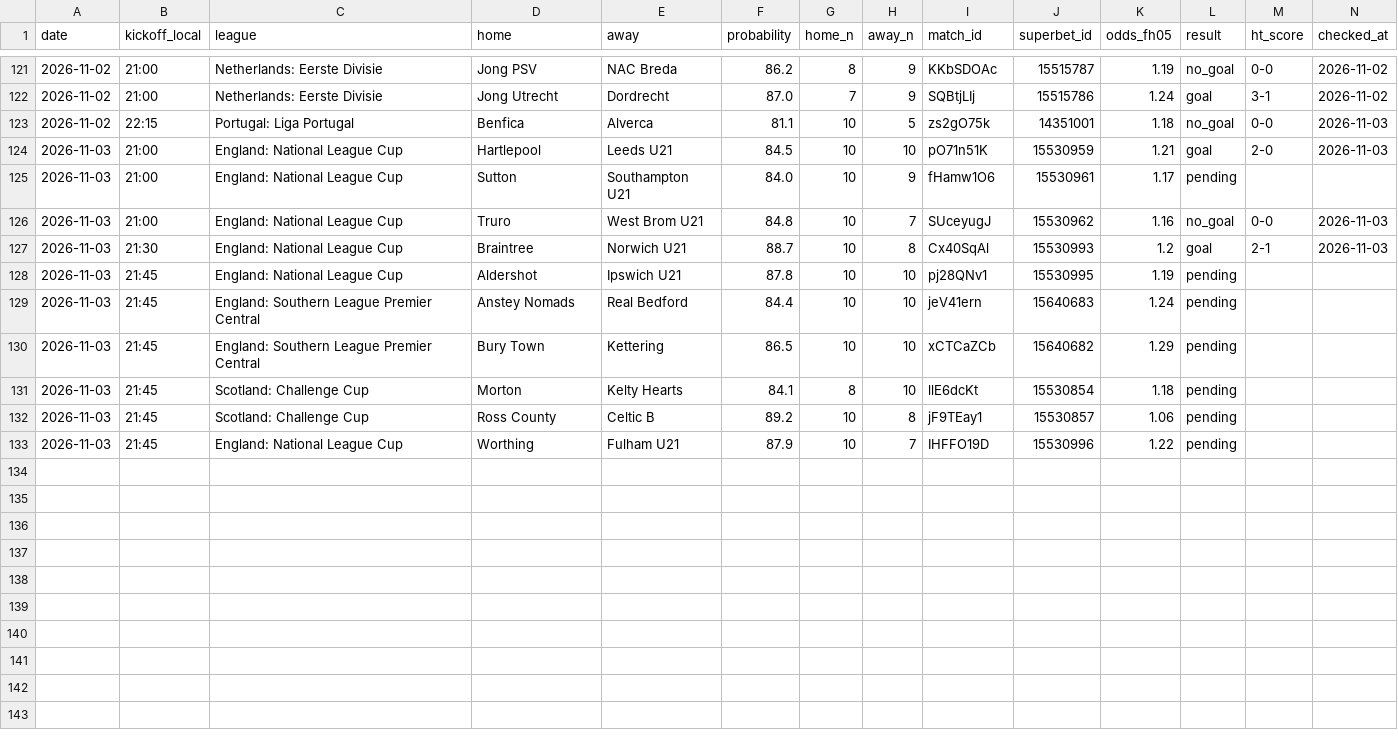
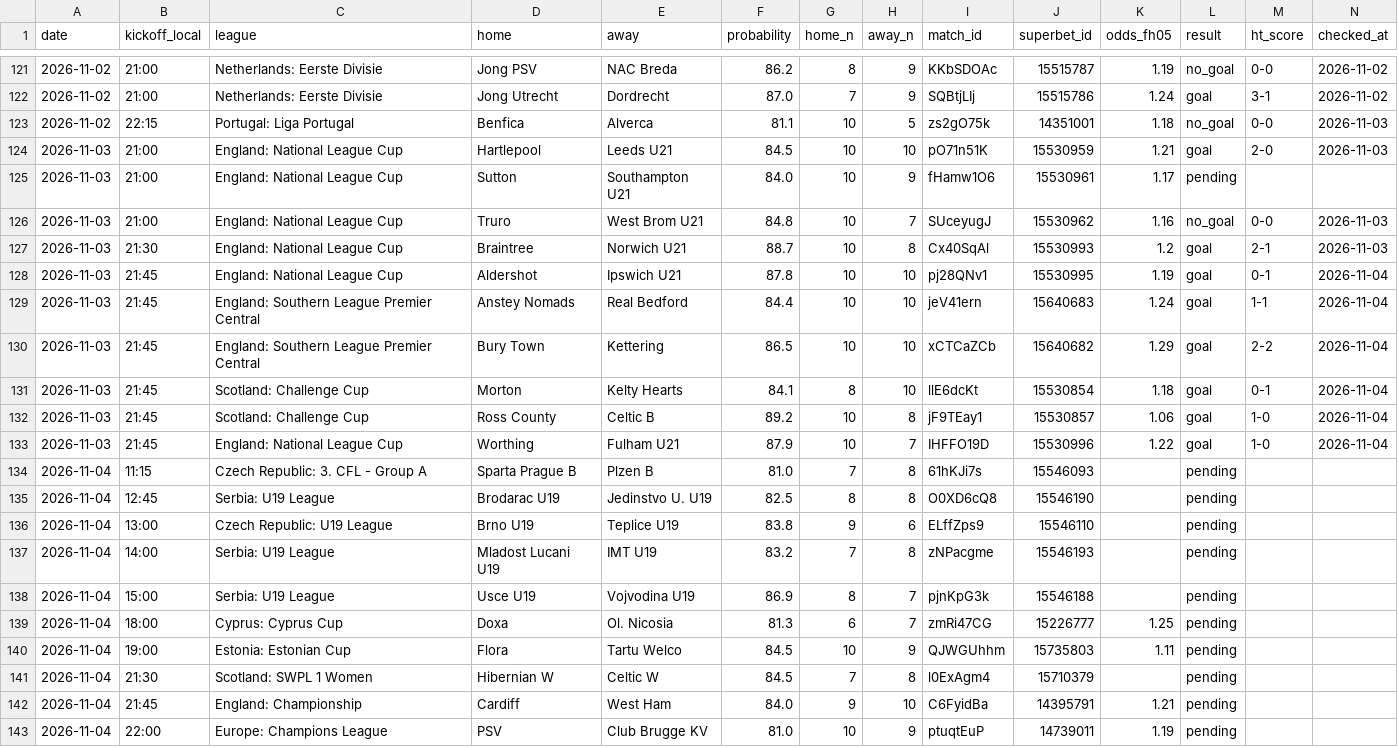
Before and after one commit to andrei0182/bet, a CSV file: data/fh_picks.csv, drawn as a sheet; only a part is shown, gaps mark what is left out.

```diff
--- a/data/fh_picks.csv
+++ b/data/fh_picks.csv
@@ -127,7 +127,17 @@ date,kickoff_local,league,home,away,probability,home_n,away_n,match_id,superbet_
 2026-11-03,21:30,England: National League Cup,Braintree,Norwich U21,88.7,10,8,Cx40SqAl,15530993,1.2,goal,2-1,2026-11-03
-2026-11-03,21:45,England: National League Cup,Aldershot,Ipswich U21,87.8,10,10,pj28QNv1,15530995,1.19,pending,,
-2026-11-03,21:45,England: Southern League Premier Central,Anstey Nomads,Real Bedford,84.4,10,10,jeV41ern,15640683,1.24,pending,,
-2026-11-03,21:45,England: Southern League Premier Central,Bury Town,Kettering,86.5,10,10,xCTCaZCb,15640682,1.29,pending,,
-2026-11-03,21:45,Scotland: Challenge Cup,Morton,Kelty Hearts,84.1,8,10,llE6dcKt,15530854,1.18,pending,,
-2026-11-03,21:45,Scotland: Challenge Cup,Ross County,Celtic B,89.2,10,8,jF9TEay1,15530857,1.06,pending,,
-2026-11-03,21:45,England: National League Cup,Worthing,Fulham U21,87.9,10,7,IHFFO19D,15530996,1.22,pending,,
+2026-11-03,21:45,England: National League Cup,Aldershot,Ipswich U21,87.8,10,10,pj28QNv1,15530995,1.19,goal,0-1,2026-11-04
+2026-11-03,21:45,England: Southern League Premier Central,Anstey Nomads,Real Bedford,84.4,10,10,jeV41ern,15640683,1.24,goal,1-1,2026-11-04
+2026-11-03,21:45,England: Southern League Premier Central,Bury Town,Kettering,86.5,10,10,xCTCaZCb,15640682,1.29,goal,2-2,2026-11-04
+2026-11-03,21:45,Scotland: Challenge Cup,Morton,Kelty Hearts,84.1,8,10,llE6dcKt,15530854,1.18,goal,0-1,2026-11-04
+2026-11-03,21:45,Scotland: Challenge Cup,Ross County,Celtic B,89.2,10,8,jF9TEay1,15530857,1.06,goal,1-0,2026-11-04
+2026-11-03,21:45,England: National League Cup,Worthing,Fulham U21,87.9,10,7,IHFFO19D,15530996,1.22,goal,1-0,2026-11-04
+2026-11-04,11:15,Czech Republic: 3. CFL - Group A,Sparta Prague B,Plzen B,81.0,7,8,61hKJi7s,15546093,,pending,,
+2026-11-04,12:45,Serbia: U19 League,Brodarac U19,Jedinstvo U. U19,82.5,8,8,O0XD6cQ8,15546190,,pending,,
+2026-11-04,13:00,Czech Republic: U19 League,Brno U19,Teplice U19,83.8,9,6,ELffZps9,15546110,,pending,,
+2026-11-04,14:00,Serbia: U19 League,Mladost Lucani U19,IMT U19,83.2,7,8,zNPacgme,15546193,,pending,,
+2026-11-04,15:00,Serbia: U19 League,Usce U19,Vojvodina U19,86.9,8,7,pjnKpG3k,15546188,,pending,,
+2026-11-04,18:00,Cyprus: Cyprus Cup,Doxa,Ol. Nicosia,81.3,6,7,zmRi47CG,15226777,1.25,pending,,
+2026-11-04,19:00,Estonia: Estonian Cup,Flora,Tartu Welco,84.5,10,9,QJWGUhhm,15735803,1.11,pending,,
+2026-11-04,21:30,Scotland: SWPL 1 Women,Hibernian W,Celtic W,84.5,7,8,l0ExAgm4,15710379,,pending,,
+2026-11-04,21:45,England: Championship,Cardiff,West Ham,84.0,9,10,C6FyidBa,14395791,1.21,pending,,
+2026-11-04,22:00,Europe: Champions League,PSV,Club Brugge KV,81.0,10,9,ptuqtEuP,14739011,1.19,pending,,
```
